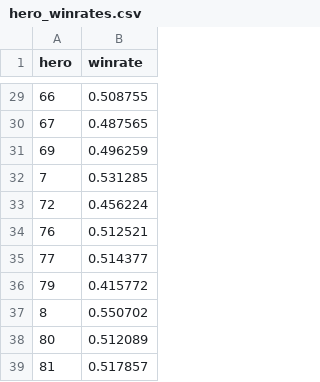
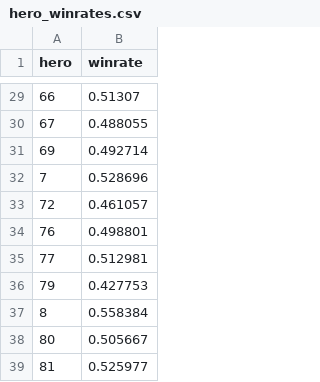
Before and after one commit to smokeyy92/deadlock_V2, a CSV file: Deadlock-App/data/meta/hero_winrates.csv, drawn as a sheet; only a part is shown, gaps mark what is left out; the diff covers the shown part only.

```diff
--- a/Deadlock-App/data/meta/hero_winrates.csv
+++ b/Deadlock-App/data/meta/hero_winrates.csv
@@ -29,11 +29,11 @@ hero,winrate
-66,0.508755
-67,0.487565
-69,0.496259
-7,0.531285
-72,0.456224
-76,0.512521
-77,0.514377
-79,0.415772
-8,0.550702
-80,0.512089
-81,0.517857
+66,0.51307
+67,0.488055
+69,0.492714
+7,0.528696
+72,0.461057
+76,0.498801
+77,0.512981
+79,0.427753
+8,0.558384
+80,0.505667
+81,0.525977
```
Also changed, not shown: 27 edited cells elsewhere in this file, Deadlock-App/data/meta/hero_meta_scores.csv, Deadlock-App/data/meta/hero_pickrates.csv, 56 other files.
